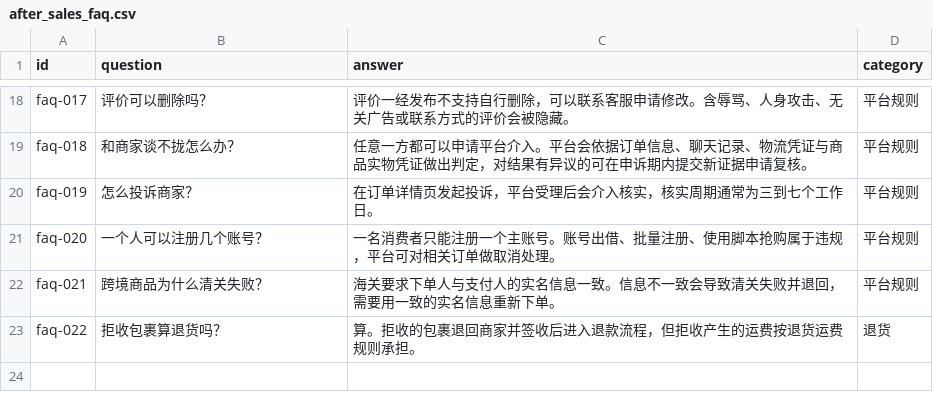
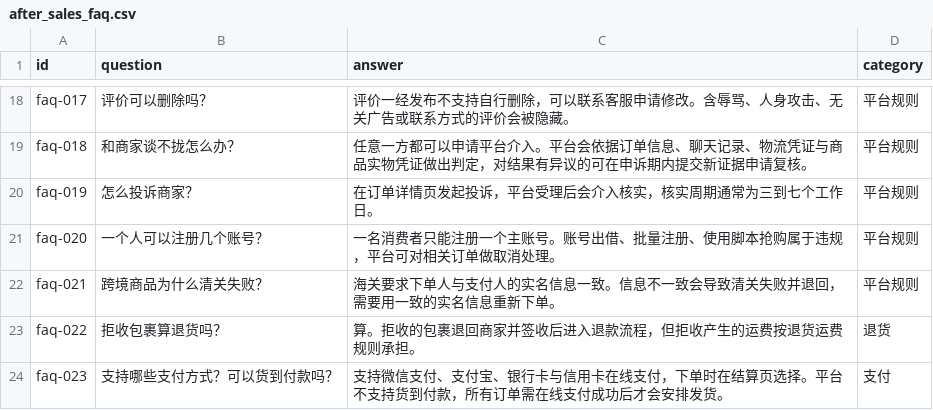
Before and after one commit to entingwu/BusinessAgent, a CSV file: customer-service-backend/knowledge_source/faq/after_sales_faq.csv, drawn as a sheet; only a part is shown, gaps mark what is left out.

```diff
--- a/customer-service-backend/knowledge_source/faq/after_sales_faq.csv
+++ b/customer-service-backend/knowledge_source/faq/after_sales_faq.csv
@@ -23 +23,2 @@ faq-021,跨境商品为什么清关失败？,海关要求下单人与支付人
 faq-022,拒收包裹算退货吗？,算。拒收的包裹退回商家并签收后进入退款流程，但拒收产生的运费按退货运费规则承担。,退货
+faq-023,支持哪些支付方式？可以货到付款吗？,支持微信支付、支付宝、银行卡与信用卡在线支付，下单时在结算页选择。平台不支持货到付款，所有订单需在线支付成功后才会安排发货。,支付
```
Also changed, not shown: 1 other file.
